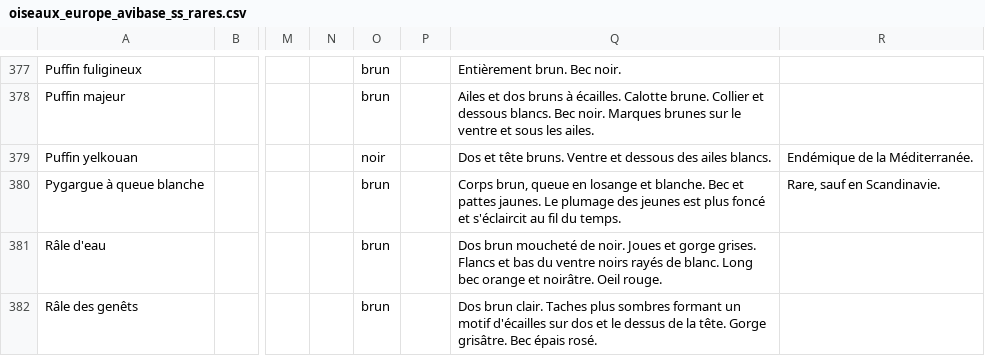
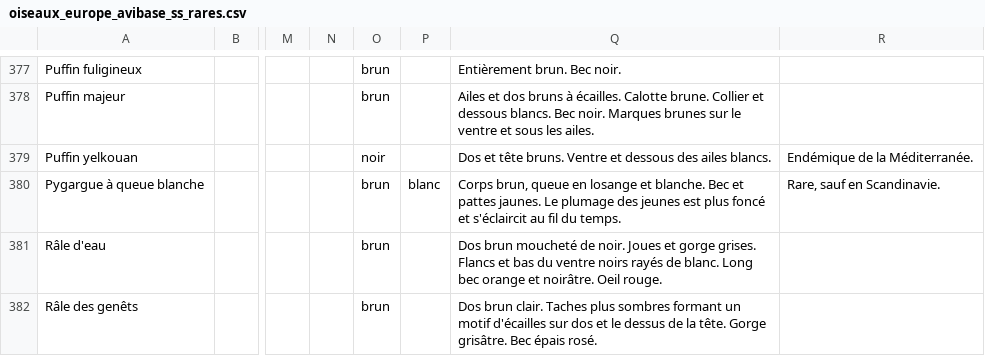
Before and after one commit to giletvin/ornidroid, a CSV file: ornidroid_database/oiseaux_europe_avibase_ss_rares.csv, drawn as a sheet; only a part is shown, gaps mark what is left out; the diff covers the shown part only; the diff names each change by its address in the sheet, - before the commit and + after, or states it on an @@ line.

```diff
--- a/ornidroid_database/oiseaux_europe_avibase_ss_rares.csv
+++ b/ornidroid_database/oiseaux_europe_avibase_ss_rares.csv
-P380: (empty)
+P380: blanc
```
Also changed, not shown: 9 edited cells elsewhere in this file, 8 other files.
